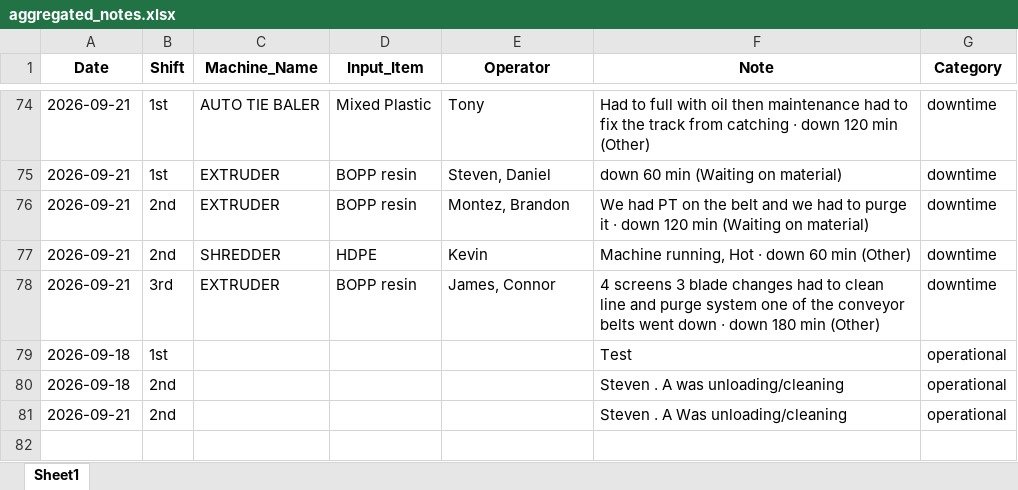
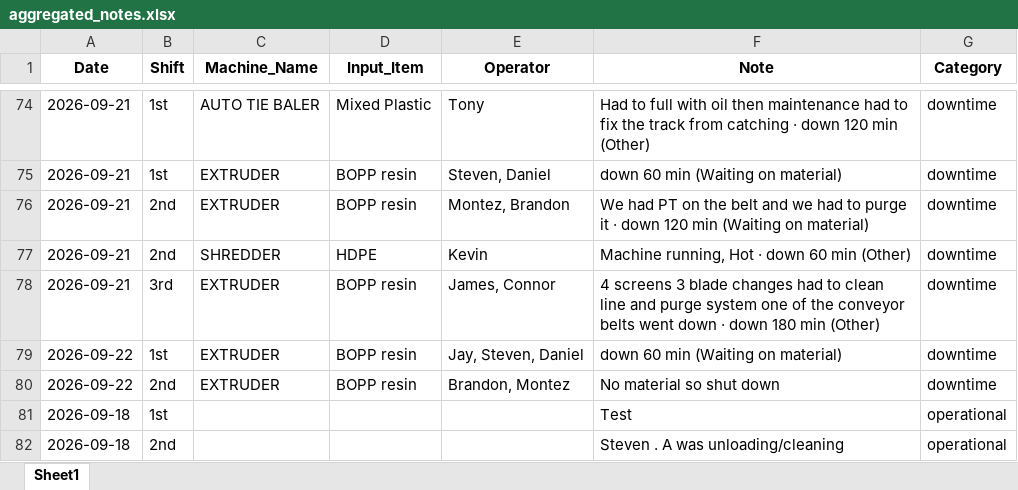
Before and after one commit to zabdulla/walton_production, an Excel workbook: data/aggregated_notes.xlsx, sheet Sheet1, drawn as a sheet; only a part is shown, gaps mark what is left out; the shorter side is filled out with more unchanged rows; values as stored, in another font and other column widths than the file's, no borders; the diff names each change by its address in the sheet, - before the commit and + after, or states it on an @@ line.

```diff
--- a/data/aggregated_notes.xlsx (sheet Sheet1)
+++ b/data/aggregated_notes.xlsx (sheet Sheet1)
+row 79: 2026-09-22 | 1st | EXTRUDER | BOPP resin | Jay, Steven, Daniel | down 60 min (Waiting on material) | downtime
+row 80: 2026-09-22 | 2nd | EXTRUDER | BOPP resin | Brandon, Montez | No material so shut down | downtime
```
Also changed, not shown: data/aggregated_daily_data.xlsx, 3 other files.
